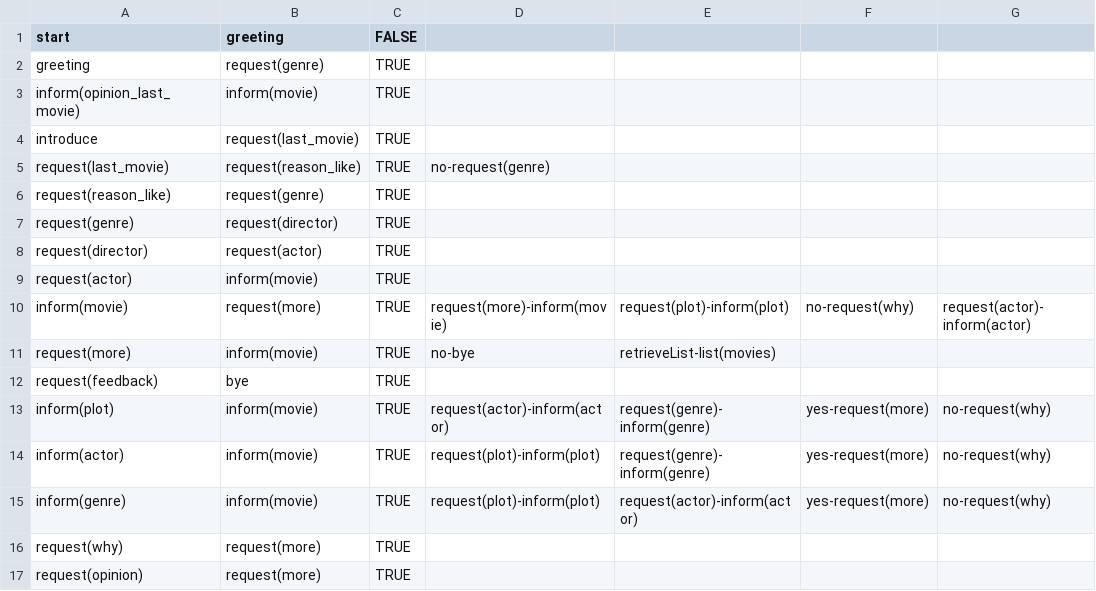
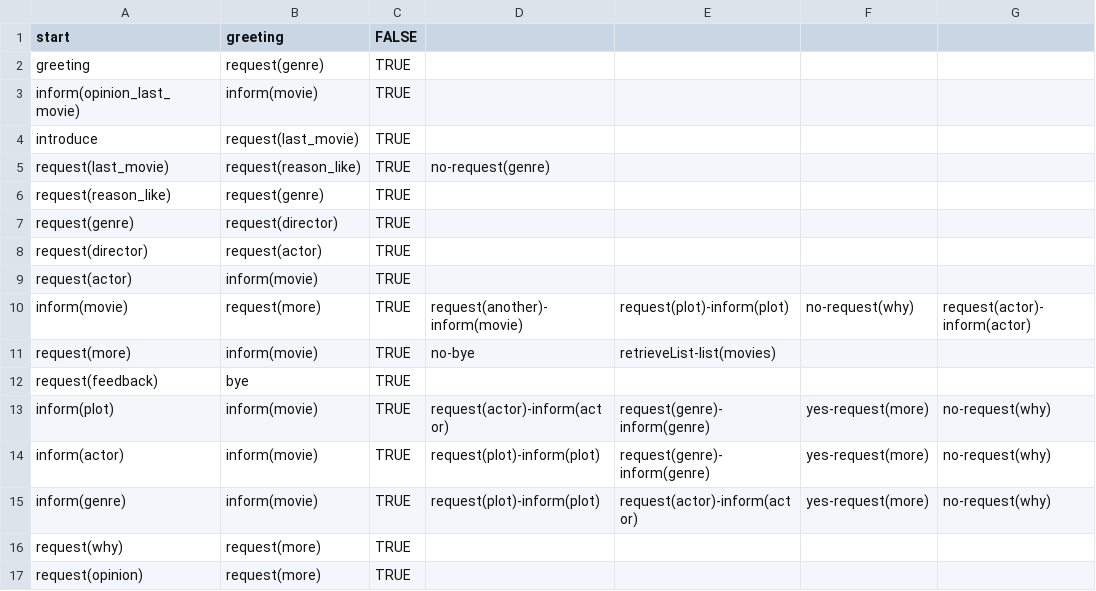
Before and after one commit to UofGSocialRobotics/RL-Agent, a CSV file: resources/agent/model.csv, drawn as a sheet; only a part is shown; the diff names each change by its address in the sheet, - before the commit and + after, or states it on an @@ line.

```diff
--- a/resources/agent/model.csv
+++ b/resources/agent/model.csv
-D10: request(more)-inform(movie)
+D10: request(another)-inform(movie)
```
Also changed, not shown: 6 other files.
